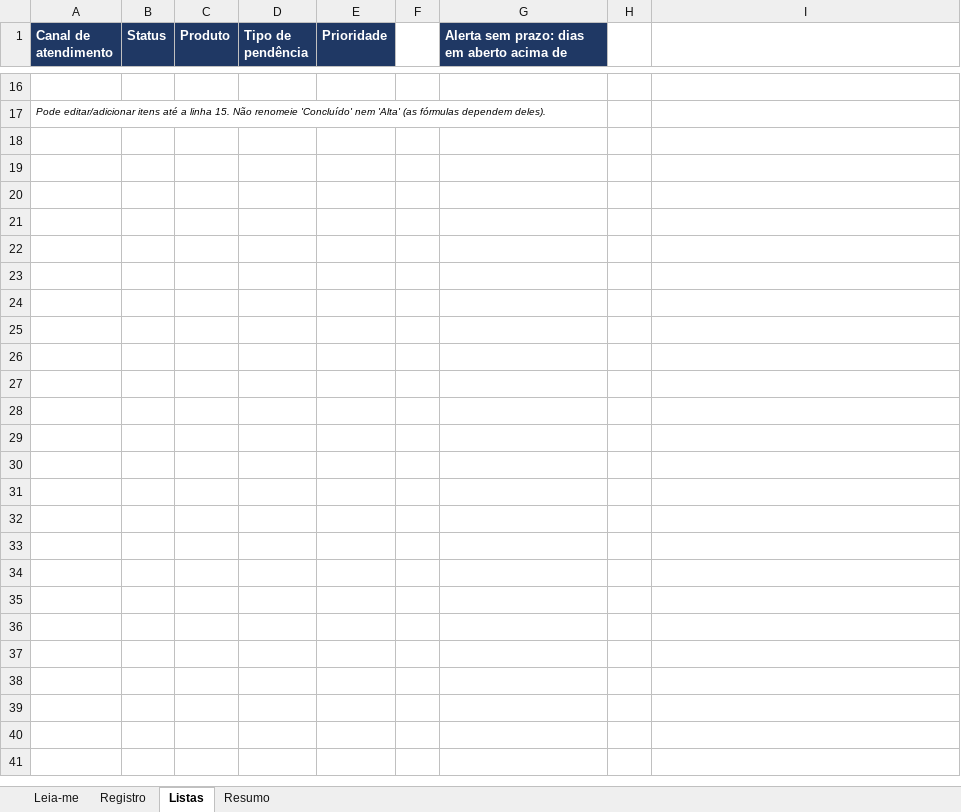
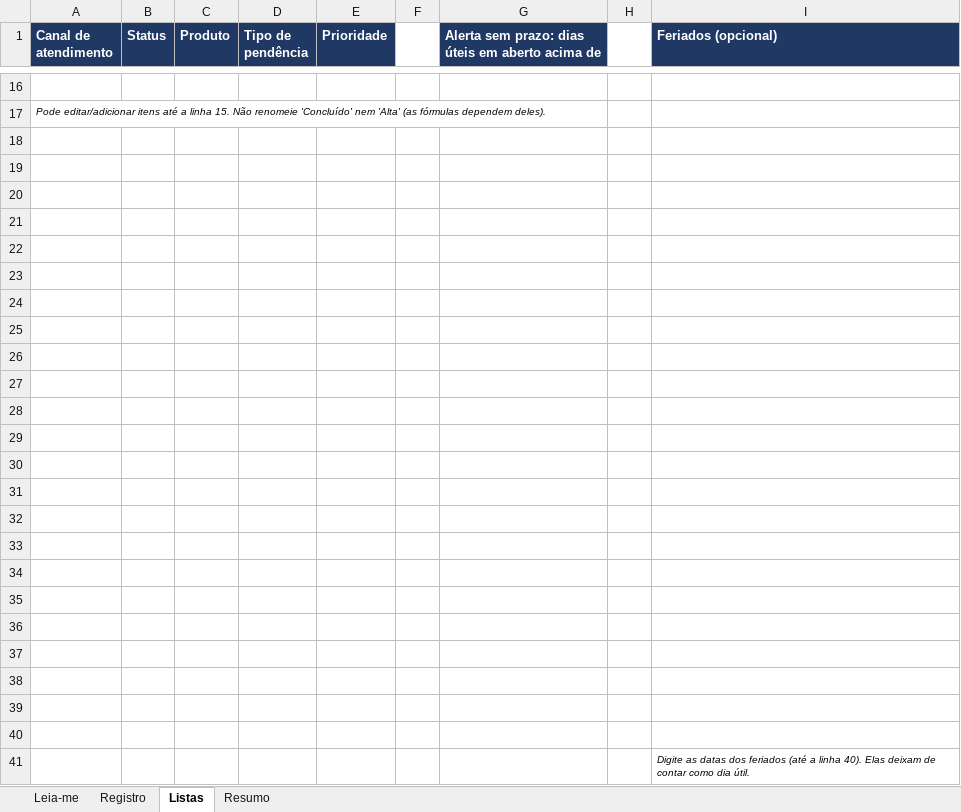
Before and after one commit to joaomarcos1710/Design, an Excel workbook: controle_atendimentos.xlsx, sheet Listas, drawn as a sheet; only a part is shown, gaps mark what is left out; values as stored, in another font and other column widths than the file's, no borders; the diff names each change by its address in the sheet, - before the commit and + after, or states it on an @@ line.

```diff
--- a/controle_atendimentos.xlsx (sheet Listas)
+++ b/controle_atendimentos.xlsx (sheet Listas)
-G1: Alerta sem prazo: dias em aberto acima de
+G1: Alerta sem prazo: dias úteis em aberto acima de
-I1: (empty)
+I1: Feriados (opcional)
-I1 fill: none
+I1 fill: #1F3864
+row 18: (empty)
+row 19: (empty)
+row 20: (empty)
+row 21: (empty)
+row 22: (empty)
+row 23: (empty)
+row 24: (empty)
+row 25: (empty)
+row 26: (empty)
+row 27: (empty)
+row 28: (empty)
+row 29: (empty)
+row 30: (empty)
+row 31: (empty)
+row 32: (empty)
+row 33: (empty)
+row 34: (empty)
+row 35: (empty)
+row 36: (empty)
+row 37: (empty)
+row 38: (empty)
+row 39: (empty)
+row 40: (empty)
+row 41:  |  |  |  |  |  |  |  | Digite as datas dos feriados (até a linha 40). Elas deixam de contar como dia útil.
```
Also changed, not shown: sheet Resumo, sheet Leia-me, sheet Registro, formulas that keep their value.
